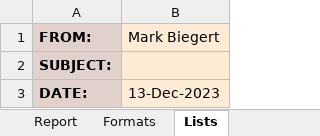
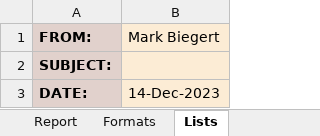
Before and after one commit to ziggle/PythonExercises, an Excel workbook: SubClassesWW2/PreWork.xlsx, sheet Lists, drawn as a sheet; values as stored, in another font and other column widths than the file's, no borders; the diff names each change by its address in the sheet, - before the commit and + after, or states it on an @@ line.

```diff
--- a/SubClassesWW2/PreWork.xlsx (sheet Lists)
+++ b/SubClassesWW2/PreWork.xlsx (sheet Lists)
-B3 (Mark Biegert): 13-Dec-2023
+B3 (Mark Biegert): 14-Dec-2023
```
Also changed, not shown: sheet Report, sheet Formats, 1 other file.
